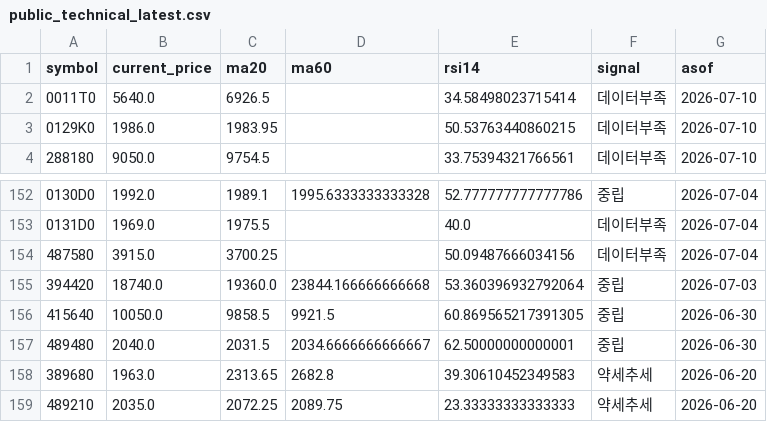
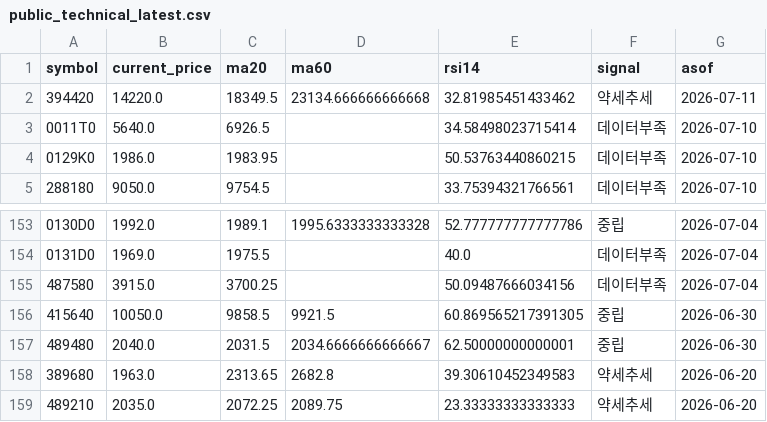
Before and after one commit to poet1004/offering_reminder, a CSV file: ipo_git/data/cache/public_technical_latest.csv, drawn as a sheet; only a part is shown, gaps mark what is left out; removed rows and columns are numbered as before the commit, all else as after; the diff names each change by its address in the sheet, - before the commit and + after, or states it on an @@ line.

```diff
--- a/ipo_git/data/cache/public_technical_latest.csv
+++ b/ipo_git/data/cache/public_technical_latest.csv
+row 2: 394420 | 14220.0 | 18349.5 | 23134.666666666668 | 32.81985451433462 | 약세추세 | 2026-07-11
-row 155: 394420 | 18740.0 | 19360.0 | 23844.166666666668 | 53.360396932792064 | 중립 | 2026-07-03
```
Also changed, not shown: ipo_git/data/cache/public_quotes_latest.csv, ipo_git/data/cache/schedule_38_demand_live.csv, 32 other files.
